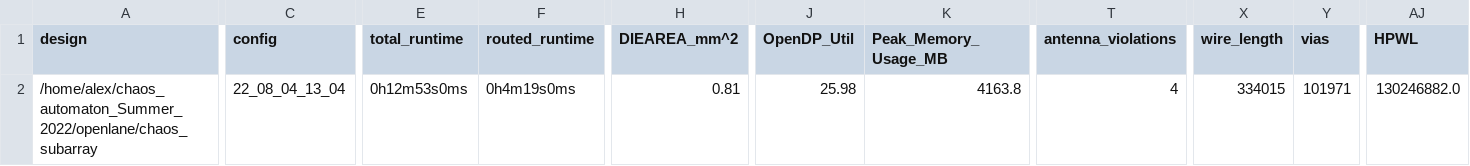
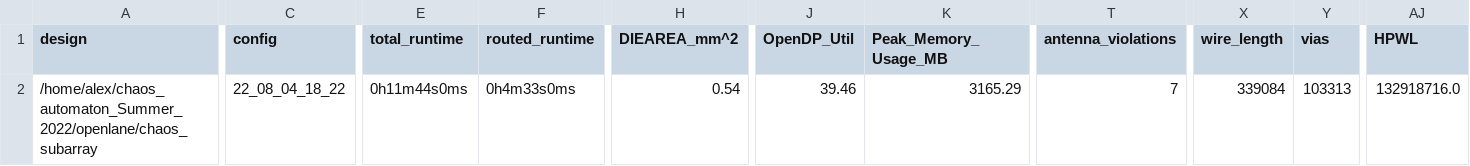
Before and after one commit to RTimothyEdwards/chaos_automaton, a CSV file: signoff/chaos_subarray/metrics.csv, drawn as a sheet; only a part is shown, gaps mark what is left out; the diff covers the shown part only; the diff names each change by its address in the sheet, - before the commit and + after, or states it on an @@ line.

```diff
--- a/signoff/chaos_subarray/metrics.csv
+++ b/signoff/chaos_subarray/metrics.csv
-C2 (config): 22_08_04_13_04
+C2 (config): 22_08_04_18_22
-E2 (total_runtime): 0h12m53s0ms
+E2 (total_runtime): 0h11m44s0ms
-F2 (routed_runtime): 0h4m19s0ms
+F2 (routed_runtime): 0h4m33s0ms
-H2 (DIEAREA_mm^2): 0.81
+H2 (DIEAREA_mm^2): 0.54
-J2 (OpenDP_Util): 25.98
+J2 (OpenDP_Util): 39.46
-K2 (Peak_Memory_Usage_MB): 4163.8
+K2 (Peak_Memory_Usage_MB): 3165.29
-T2 (antenna_violations): 4
+T2 (antenna_violations): 7
-X2 (wire_length): 334015
+X2 (wire_length): 339084
-Y2 (vias): 101971
+Y2 (vias): 103313
-AJ2 (HPWL): 130246882.0
+AJ2 (HPWL): 132918716.0
```
Also changed, not shown: 18 edited cells elsewhere in this file, 11 other files.
